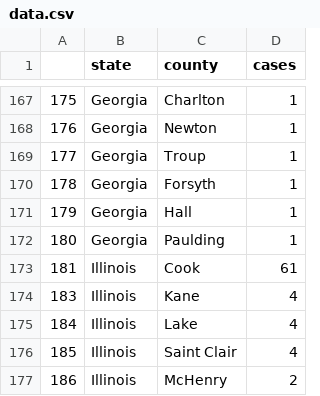
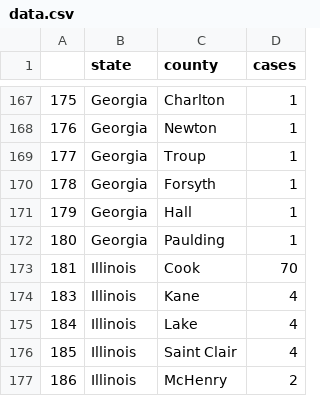
Before and after one commit to randel/COVID-19-US-county-map, a CSV file: data.csv, drawn as a sheet; only a part is shown, gaps mark what is left out; the diff covers the shown part only; the diff names each change by its address in the sheet, - before the commit and + after, or states it on an @@ line.

```diff
--- a/data.csv
+++ b/data.csv
@@ column A renumbered from row 50 down @@
-D173 (cases): 61
+D173 (cases): 70
```
Also changed, not shown: 2 added rows, 1 removed row, 5 moved rows and 1 edited cell elsewhere in this file, 1 other file.
